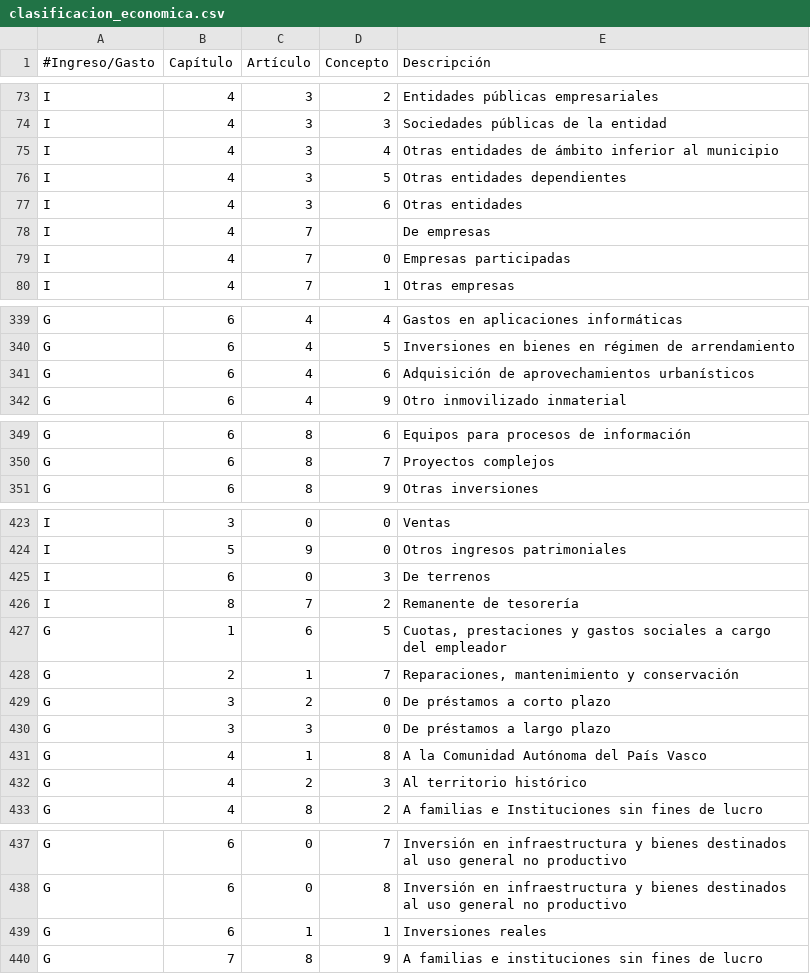
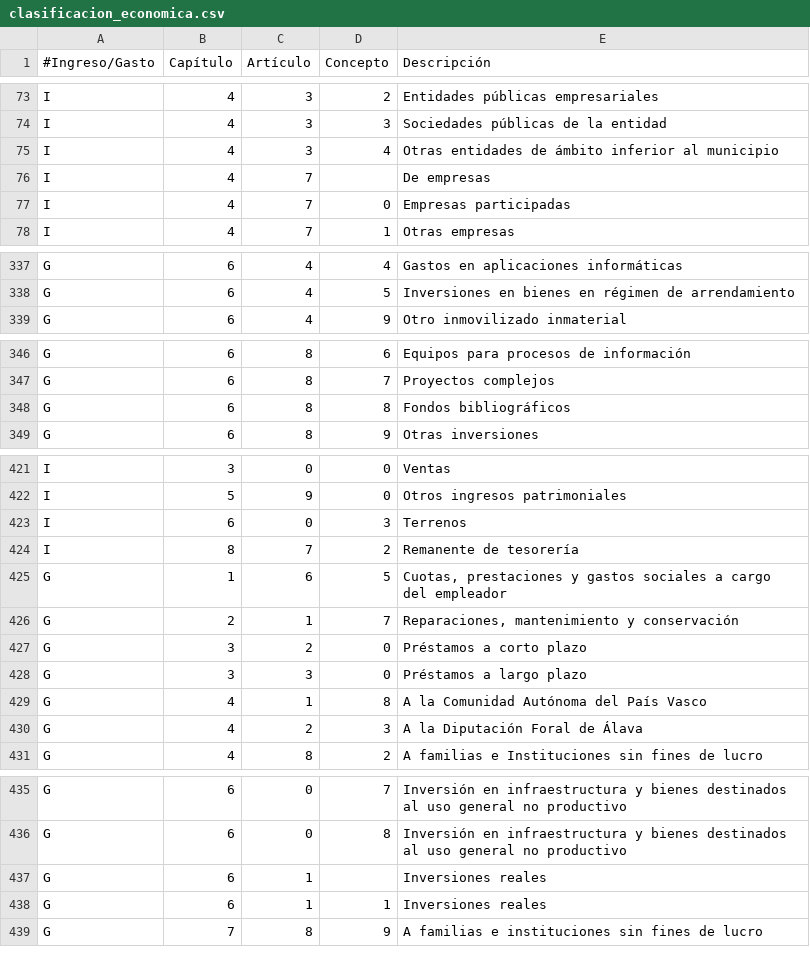
Before and after one commit to civio/presupuesto-vitoriagasteiz, a CSV file: data/es/clasificacion_economica.csv, drawn as a sheet; only a part is shown, gaps mark what is left out.

```diff
--- a/data/es/clasificacion_economica.csv
+++ b/data/es/clasificacion_economica.csv
@@ -75,4 +75,2 @@ I,4,3,3,"Sociedades públicas de la entidad"
 I,4,3,4,"Otras entidades de ámbito inferior al municipio"
-I,4,3,5,"Otras entidades dependientes"
-I,4,3,6,"Otras entidades"
 I,4,7,,"De empresas"
@@ -340,3 +338,2 @@ G,6,4,4,"Gastos en aplicaciones informáticas"
 G,6,4,5,"Inversiones en bienes en régimen de arrendamiento"
-G,6,4,6,"Adquisición de aprovechamientos urbanísticos"
 G,6,4,9,"Otro inmovilizado inmaterial"
@@ -350,2 +347,3 @@ G,6,8,6,"Equipos para procesos de información"
 G,6,8,7,"Proyectos complejos"
+G,6,8,8,"Fondos bibliográficos"
 G,6,8,9,"Otras inversiones"
@@ -424,3 +422,3 @@ I,3,0,0,"Ventas"
 I,5,9,0,"Otros ingresos patrimoniales"
-I,6,0,3,"De terrenos"
+I,6,0,3,"Terrenos"
 I,8,7,2,"Remanente de tesorería"
@@ -428,6 +426,6 @@ G,1,6,5,"Cuotas, prestaciones y gastos sociales a cargo del empleador"
 G,2,1,7,"Reparaciones, mantenimiento y conservación"
-G,3,2,0,"De préstamos a corto plazo"
-G,3,3,0,"De préstamos a largo plazo"
+G,3,2,0,"Préstamos a corto plazo"
+G,3,3,0,"Préstamos a largo plazo"
 G,4,1,8,"A la Comunidad Autónoma del País Vasco"
-G,4,2,3,"Al territorio histórico"
+G,4,2,3,"A la Diputación Foral de Álava"
 G,4,8,2,"A familias e Instituciones sin fines de lucro"
@@ -438,2 +436,3 @@ G,6,0,7,"Inversión en infraestructura y bienes destinados al uso general no pro
 G,6,0,8,"Inversión en infraestructura y bienes destinados al uso general no productivo"
+G,6,1,,"Inversiones reales"
 G,6,1,1,"Inversiones reales"
```
Also changed, not shown: data/eu/clasificacion_economica.csv.
